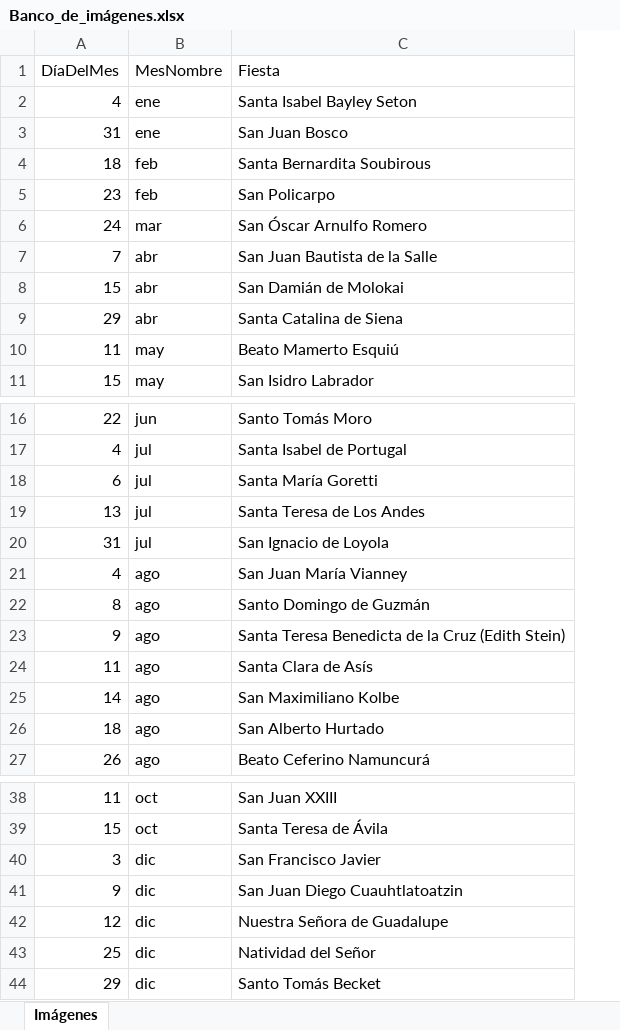
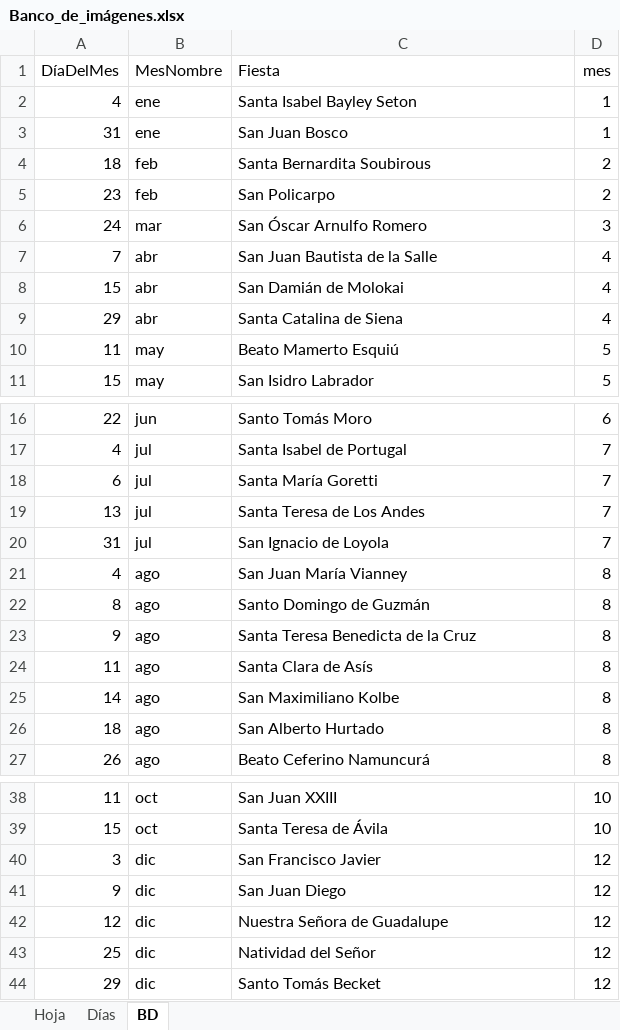
Before and after one commit to Diribar/ELC-Peliculas, an Excel workbook: 0-varios/Archivos-Office/Banco_de_imágenes.xlsx, sheet BD, drawn as a sheet; only a part is shown, gaps mark what is left out; values as stored, in another font and other column widths than the file's, no borders; the diff names each change by its address in the sheet, - before the commit and + after, or states it on an @@ line.

```diff
--- a/0-varios/Archivos-Office/Banco_de_imágenes.xlsx (sheet BD)
+++ b/0-varios/Archivos-Office/Banco_de_imágenes.xlsx (sheet BD)
-sheet tab: Imágenes
+sheet tab: BD
+sheet tab: Hoja
+sheet tab: Días
+column D (mes), rows 2-11: 1 | 1 | 2 | 2 | 3 | 4 | 4 | 4 | 5 | 5; rows 16-27: 6 | 7 | 7 | 7 | 7 | 8 | 8 | 8 | 8 | 8 | 8 | 8; rows 38-44: 10 | 10 | 12 | 12 | 12 | 12 | 12
-C23 (Fiesta): Santa Teresa Benedicta de la Cruz (Edith Stein)
+C23 (Fiesta): Santa Teresa Benedicta de la Cruz
-C41 (Fiesta): San Juan Diego Cuauhtlatoatzin
+C41 (Fiesta): San Juan Diego
```
Also changed, not shown: 2 other files.
